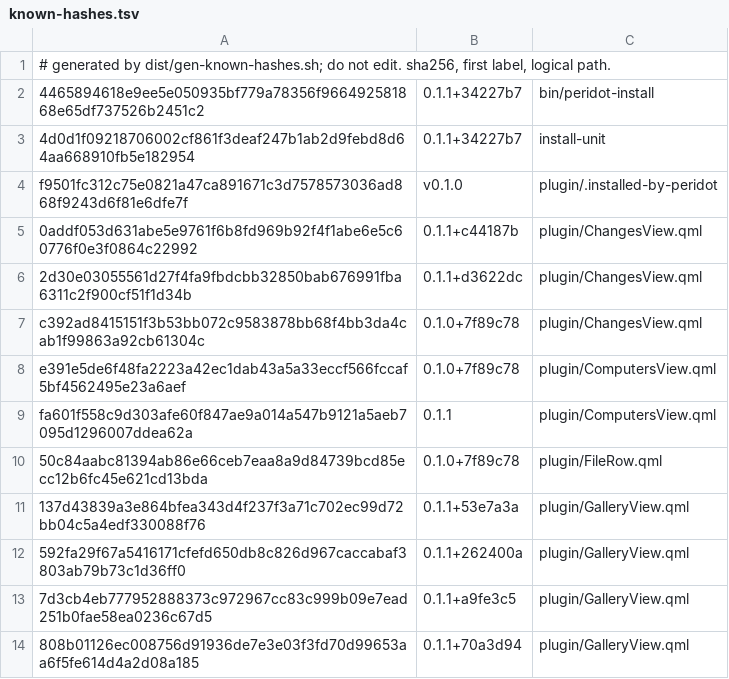
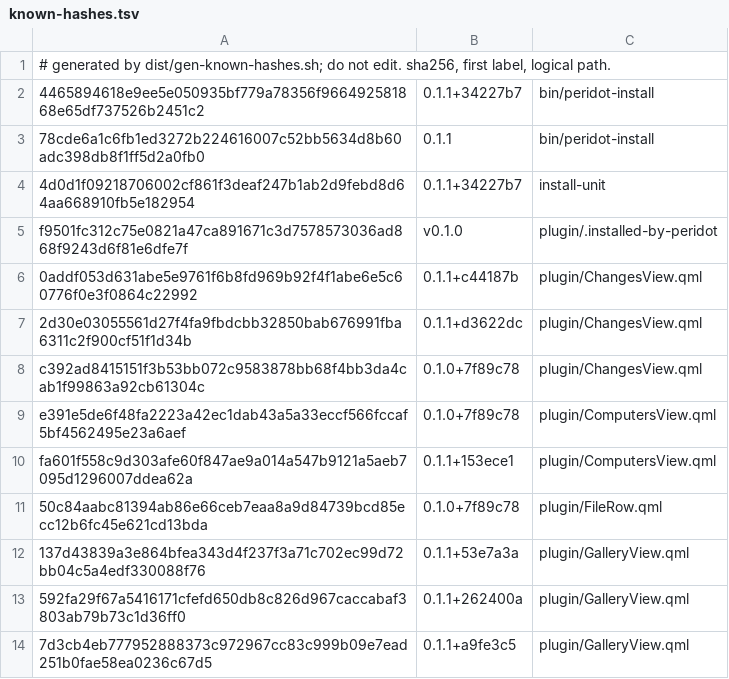
Before and after one commit to derekross/peridot, a TSV file: dist/known-hashes.tsv, drawn as a sheet; only a part is shown; the shorter side is filled out with more unchanged rows.

```diff
--- a/dist/known-hashes.tsv
+++ b/dist/known-hashes.tsv
@@ -2,2 +2,3 @@
 4465894618e9ee5e050935bf779a78356f966492581868e65df737526b2451c2	0.1.1+34227b7	bin/peridot-install
+78cde6a1c6fb1ed3272b224616007c52bb5634d8b60adc398db8f1ff5d2a0fb0	0.1.1	bin/peridot-install
 4d0d1f09218706002cf861f3deaf247b1ab2d9febd8d64aa668910fb5e182954	0.1.1+34227b7	install-unit
@@ -8,3 +9,3 @@ c392ad8415151f3b53bb072c9583878bb68f4bb3da4cab1f99863a92cb61304c	0.1.0+7f89c78	p
 e391e5de6f48fa2223a42ec1dab43a5a33eccf566fccaf5bf4562495e23a6aef	0.1.0+7f89c78	plugin/ComputersView.qml
-fa601f558c9d303afe60f847ae9a014a547b9121a5aeb7095d1296007ddea62a	0.1.1	plugin/ComputersView.qml
+fa601f558c9d303afe60f847ae9a014a547b9121a5aeb7095d1296007ddea62a	0.1.1+153ece1	plugin/ComputersView.qml
 50c84aabc81394ab86e66ceb7eaa8a9d84739bcd85ecc12b6fc45e621cd13bda	0.1.0+7f89c78	plugin/FileRow.qml
```
Also changed, not shown: 3 other files.
